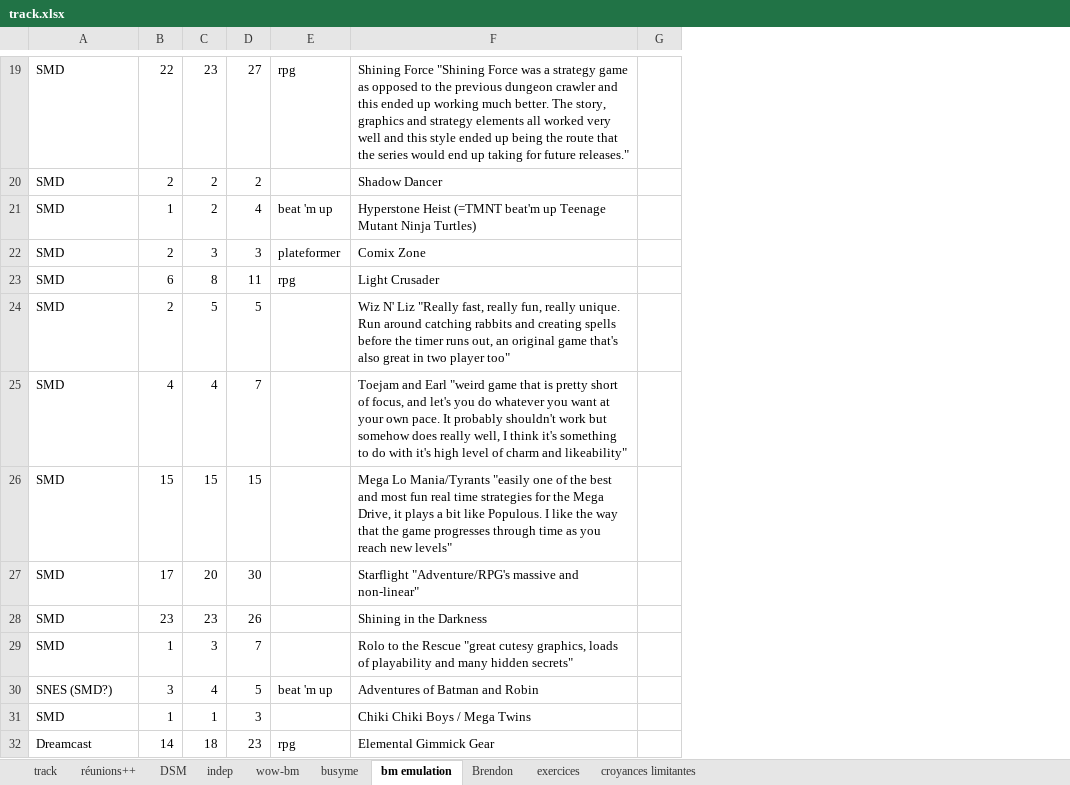
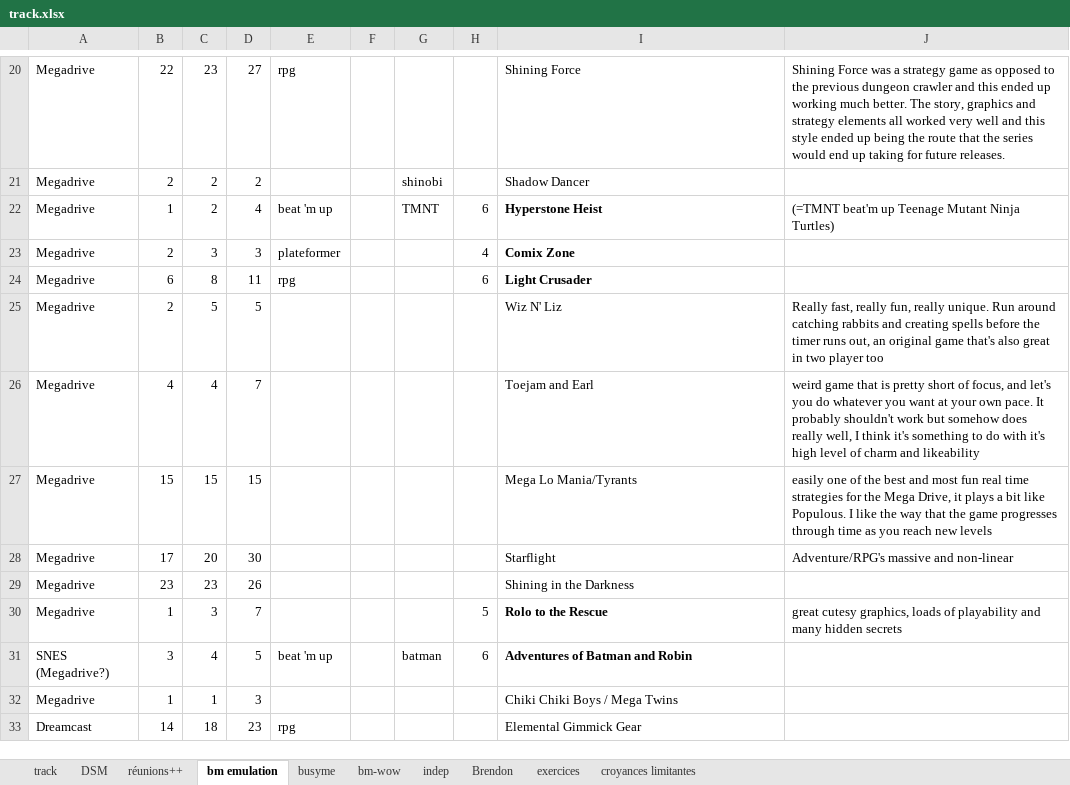
Before and after one commit to lenopgm/notes, an Excel workbook: track.xlsx, sheet bm emulation, drawn as a sheet; only a part is shown, gaps mark what is left out; values as stored, in another font and other column widths than the file's, no borders; removed rows and columns are numbered as before the commit, all else as after; the diff covers the shown part only; the diff names each change by its address in the sheet, - before the commit and + after, or states it on an @@ line.

```diff
--- a/track.xlsx (sheet bm emulation)
+++ b/track.xlsx (sheet bm emulation)
-sheet tab: wow-bm
+sheet tab: bm-wow
@@ sheet tab order changed: track | DSM | réunions++ | bm emulation | busyme | bm-wow | indep | Brendon | exercices | croyances limitantes @@
+column F, empty
+column G, rows 21-31: shinobi | TMNT |  |  |  |  |  |  |  |  | batman
+column H, rows 22-31: 6 | 4 | 6 |  |  |  |  |  | 5 | 6
-column G, empty
+column J, rows 20-30: Shining Force was a strategy game as opposed to the previous dungeon crawler and this ended up working much better. The story, graphics and strategy elements all worked very well and this style ended up being the route that the series would end up taking for future releases. |  | (=TMNT beat'm up Teenage Mutant Ninja Turtles) |  |  | Really fast, really fun, really unique. Run around catching rabbits and creating spells before the timer runs out, an original game that's also great in two player too | weird game that is pretty short of focus, and let's you do whatever you want at your own pace. It probably shouldn't work but somehow does really well, I think it's something to do with it's high level of charm and likeability | easily one of the best and most fun real time strategies for the Mega Drive, it plays a bit like Populous. I like the way that the game progresses through time as you reach new levels | Adventure/RPG's massive and non-linear |  | great cutesy graphics, loads of playability and many hidden secrets
-A20:A30: SMD
+A20:A30: Megadrive
-I20: Shining Force "Shining Force was a strategy game as opposed to the previous dungeon crawler and this ended up working much better. The story, graphics and strategy elements all worked very well and this style ended up being the route that the series would end up taking for future releases."
+I20: Shining Force
-I22: Hyperstone Heist (=TMNT beat'm up Teenage Mutant Ninja Turtles)
+I22: Hyperstone Heist
-I22:I24 bold: off
+I22:I24 bold: on
-I25: …N' Liz "Really fast, really fun, really unique. Run around catching rabbits and creating spells before the timer runs out, an original game that's also great in two player too"
+I25: …N' Liz
-I26: …and Earl "weird game that is pretty short of focus, and let's you do whatever you want at your own pace. It probably shouldn't work but somehow does really well, I think it's something to do with it's high level of charm and likeability"
+I26: …and Earl
-I27: …Lo Mania/Tyrants "easily one of the best and most fun real time strategies for the Mega Drive, it plays a bit like Populous. I like the way that the game progresses through time as you reach new levels"
+I27: …Lo Mania/Tyrants
-I28: Starflight "Adventure/RPG's massive and non-linear"
+I28: Starflight
-I30: …the Rescue "great cutesy graphics, loads of playability and many hidden secrets"
+I30: …the Rescue
-I30:I31 bold: off
+I30:I31 bold: on
-A31: SNES (SMD?)
+A31: SNES (Megadrive?)
-A32: SMD
+A32: Megadrive
```
Also changed, not shown: 34 added rows, 17 edited cells and cell formats elsewhere in this sheet, sheet track, sheet réunions++, sheet DSM, 2 other files.
